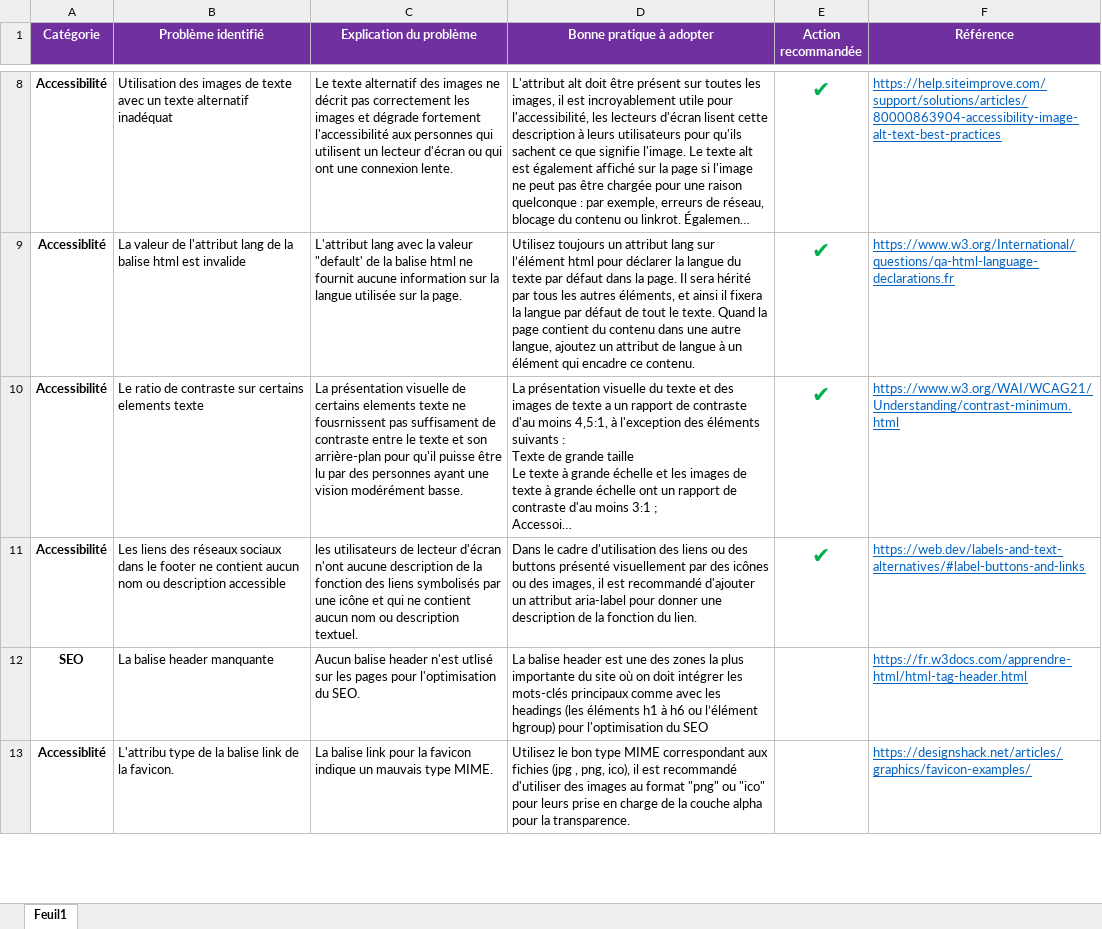
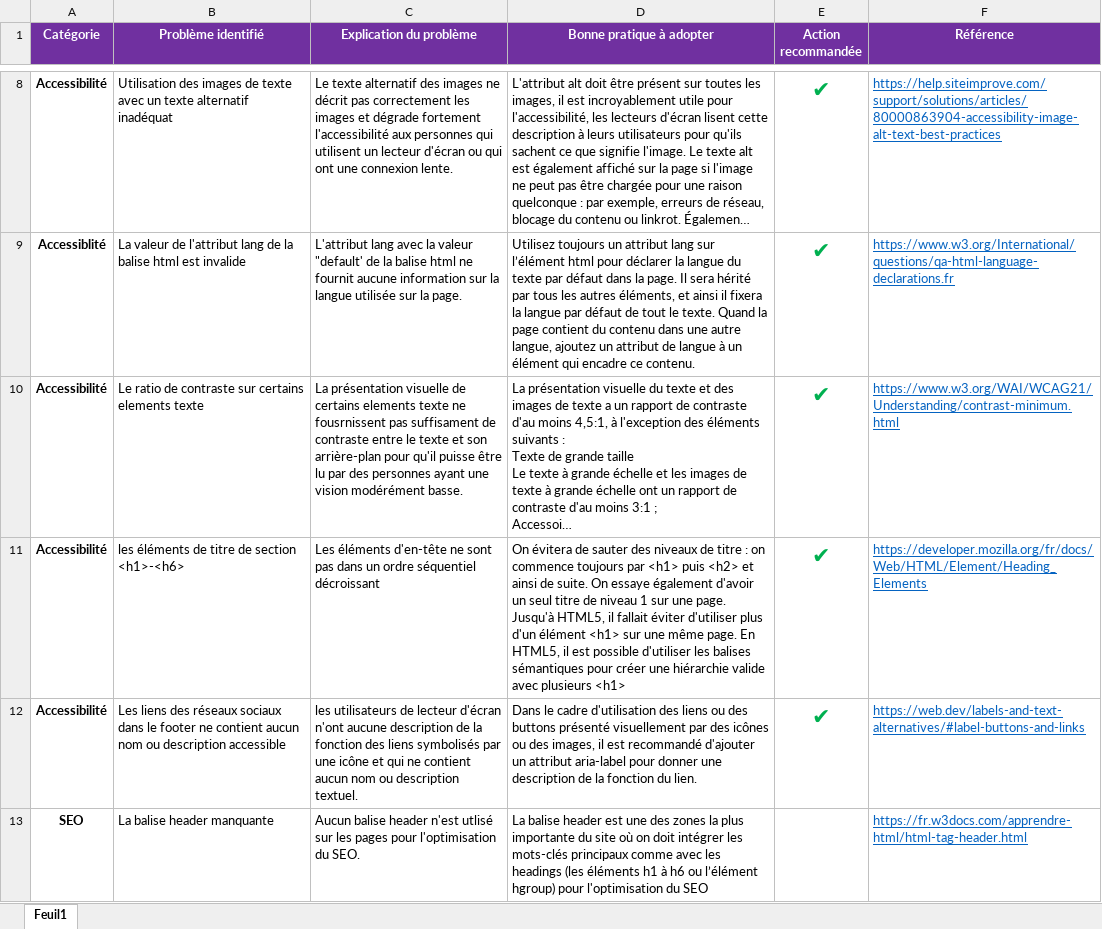
Before and after one commit to Sousx-Lab/oc-p4, an Excel workbook: P4_01_analyse.xlsx, sheet Feuil1, drawn as a sheet; only a part is shown, gaps mark what is left out; the shorter side is filled out with more unchanged rows; long unchanged cells end in …; values as stored, in another font and other column widths than the file's, no borders; ↵ is a line break in a cell; the diff names each change by its address in the sheet, - before the commit and + after, or states it on an @@ line.

```diff
--- a/P4_01_analyse.xlsx (sheet Feuil1)
+++ b/P4_01_analyse.xlsx (sheet Feuil1)
+row 11: Accessibilité | les éléments de titre de section ↵ <h1>-<h6> | Les éléments d'en-tête ne sont pas dans un ordre séquentiel décroissant | On évitera de sauter des niveaux de titre : on commence toujours par <h1> puis <h2> et ainsi de suite. On essaye également d'avoir un seul titre de niveau 1 sur une page. Jusqu'à HTML5, il fallait éviter d'utiliser plus d'un élément <h1> sur une même page. En HTML5, il est possible d'utiliser les balises sémantiques pour créer une hiérarchie valide avec plusieurs <h1> | ✔ | https://developer.mozilla.org/fr/docs/Web/HTML/Element/Heading_Elements
```
Also changed, not shown: 2 other files.
